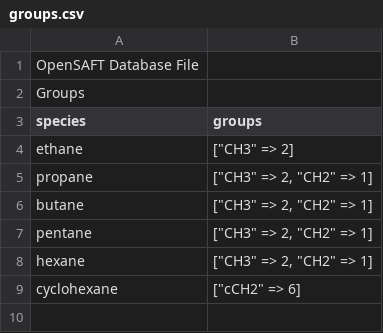
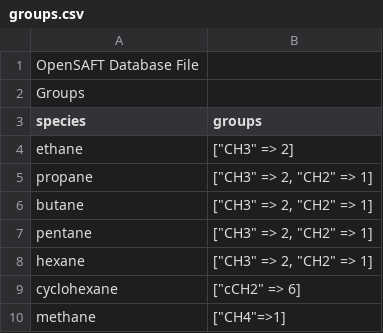
Before and after one commit to ClapeyronThermo/Clapeyron.jl, a CSV file: database/SAFTgammaMie/groups.csv, drawn as a sheet; the diff names each change by its address in the sheet, - before the commit and + after, or states it on an @@ line.

```diff
--- a/database/SAFTgammaMie/groups.csv
+++ b/database/SAFTgammaMie/groups.csv
+row 10: methane | ["CH4"=>1]
```
Also changed, not shown: database/SAFTgammaMie/data_SAFTgammaMie_like.csv, 3 other files.
